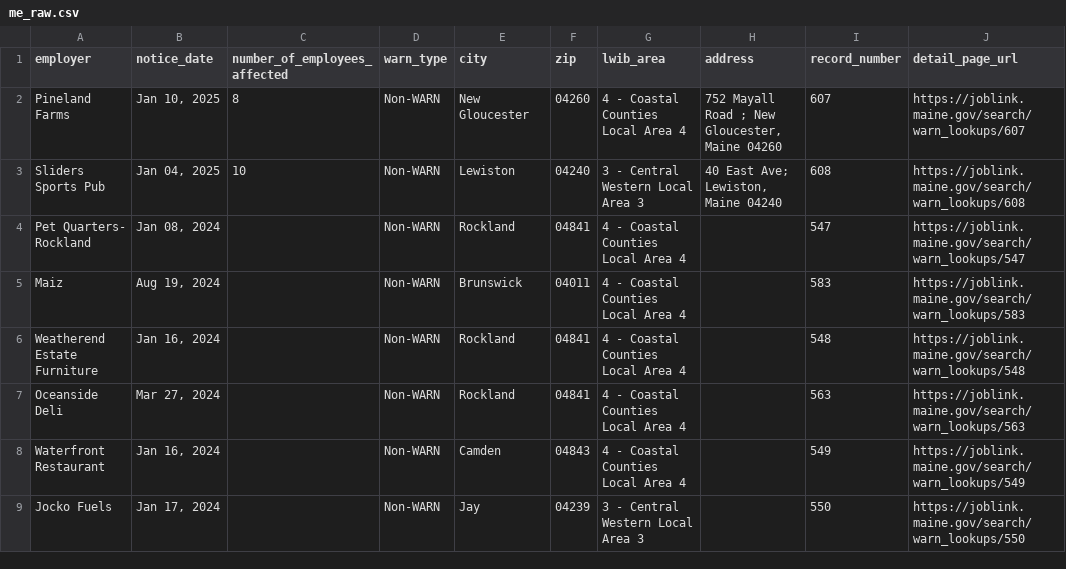
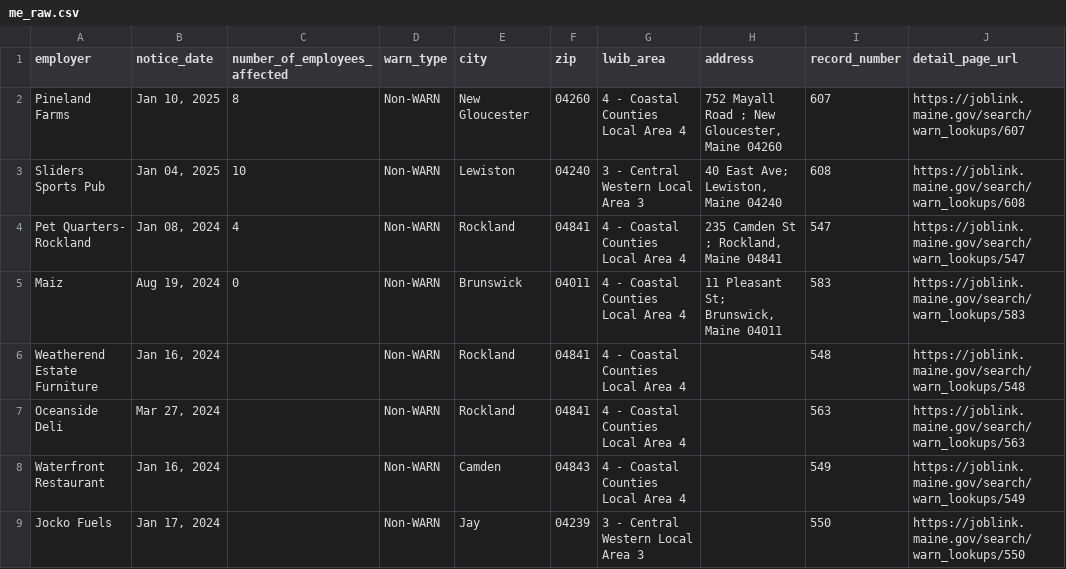
Before and after one commit to biglocalnews/layoff-watch, a CSV file: data/warn-scraper/cache/me_raw.csv, drawn as a sheet; only a part is shown; the diff covers the shown part only.

```diff
--- a/data/warn-scraper/cache/me_raw.csv
+++ b/data/warn-scraper/cache/me_raw.csv
@@ -3,4 +3,4 @@ Pineland Farms,"Jan 10, 2025",8,Non-WARN,New Gloucester,04260,4 - Coastal Counti
 Sliders Sports Pub,"Jan 04, 2025",10,Non-WARN,Lewiston,04240,3 - Central Western Local Area 3,"40 East Ave; Lewiston, Maine 04240",608,https://joblink.maine.gov/search/warn_lookups/608
-Pet Quarters- Rockland,"Jan 08, 2024",,Non-WARN,Rockland,04841,4 - Coastal Counties Local Area 4,,547,https://joblink.maine.gov/search/warn_lookups/547
-Maiz,"Aug 19, 2024",,Non-WARN,Brunswick,04011,4 - Coastal Counties Local Area 4,,583,https://joblink.maine.gov/search/warn_lookups/583
+Pet Quarters- Rockland,"Jan 08, 2024",4,Non-WARN,Rockland,04841,4 - Coastal Counties Local Area 4,"235 Camden St ; Rockland, Maine 04841",547,https://joblink.maine.gov/search/warn_lookups/547
+Maiz,"Aug 19, 2024",0,Non-WARN,Brunswick,04011,4 - Coastal Counties Local Area 4,"11 Pleasant St; Brunswick, Maine 04011",583,https://joblink.maine.gov/search/warn_lookups/583
 Weatherend Estate Furniture,"Jan 16, 2024",,Non-WARN,Rockland,04841,4 - Coastal Counties Local Area 4,,548,https://joblink.maine.gov/search/warn_lookups/548
```
Also changed, not shown: 16 edited cells elsewhere in this file, data/warn-scraper/exports/me.csv, 16 other files.
